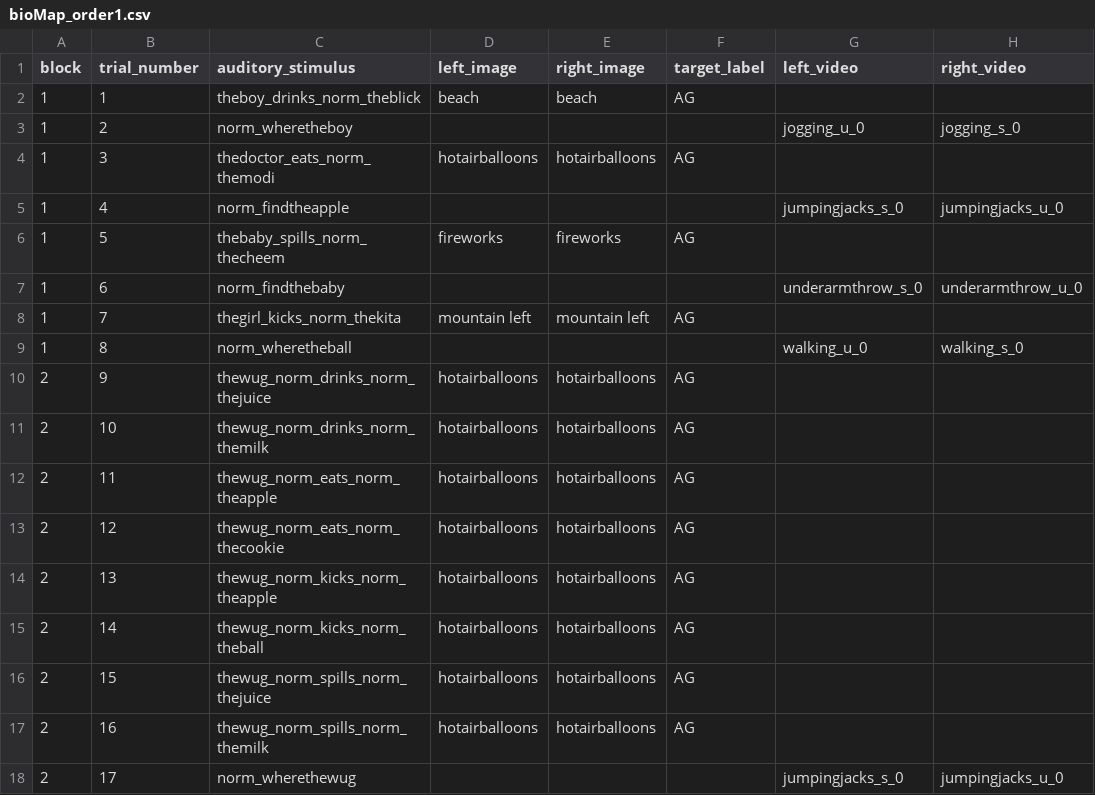
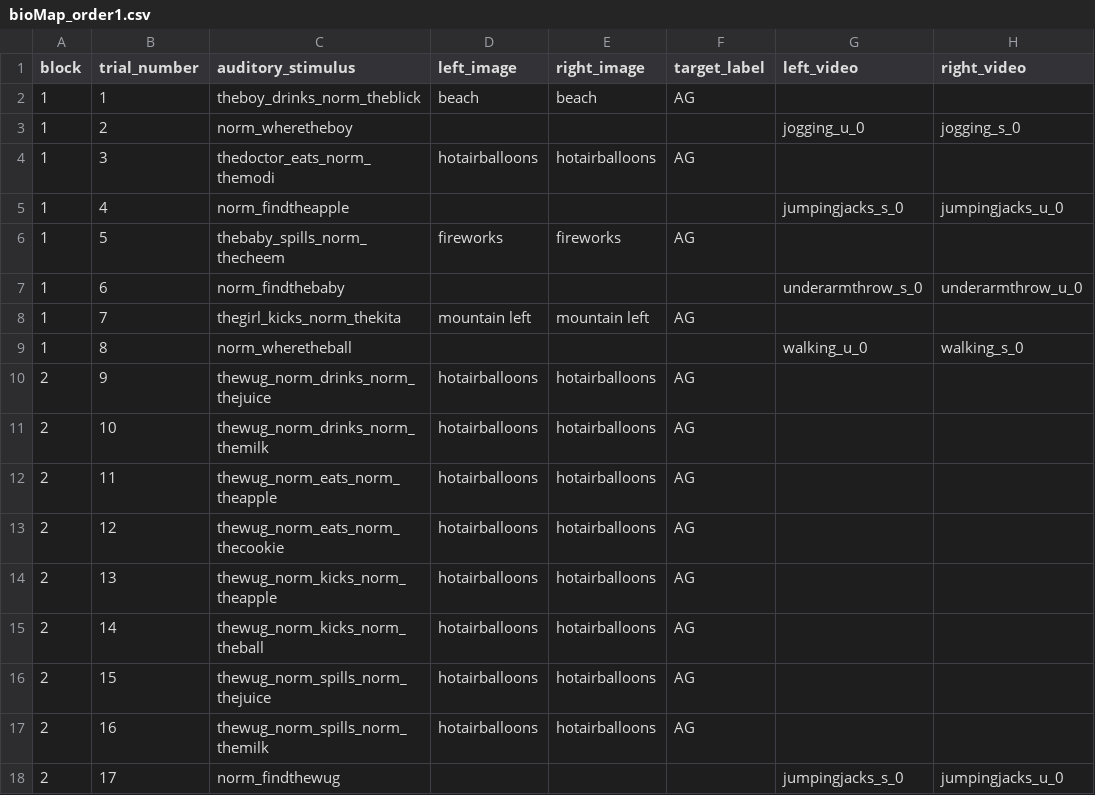
Before and after one commit to hjweaver4/BioMAP, a CSV file: orders/bioMap_order1.csv, drawn as a sheet; only a part is shown; the diff names each change by its address in the sheet, - before the commit and + after, or states it on an @@ line.

```diff
--- a/orders/bioMap_order1.csv
+++ b/orders/bioMap_order1.csv
-C18 (auditory_stimulus): norm_wherethewug
+C18 (auditory_stimulus): norm_findthewug
```
Also changed, not shown: 3 other files.
